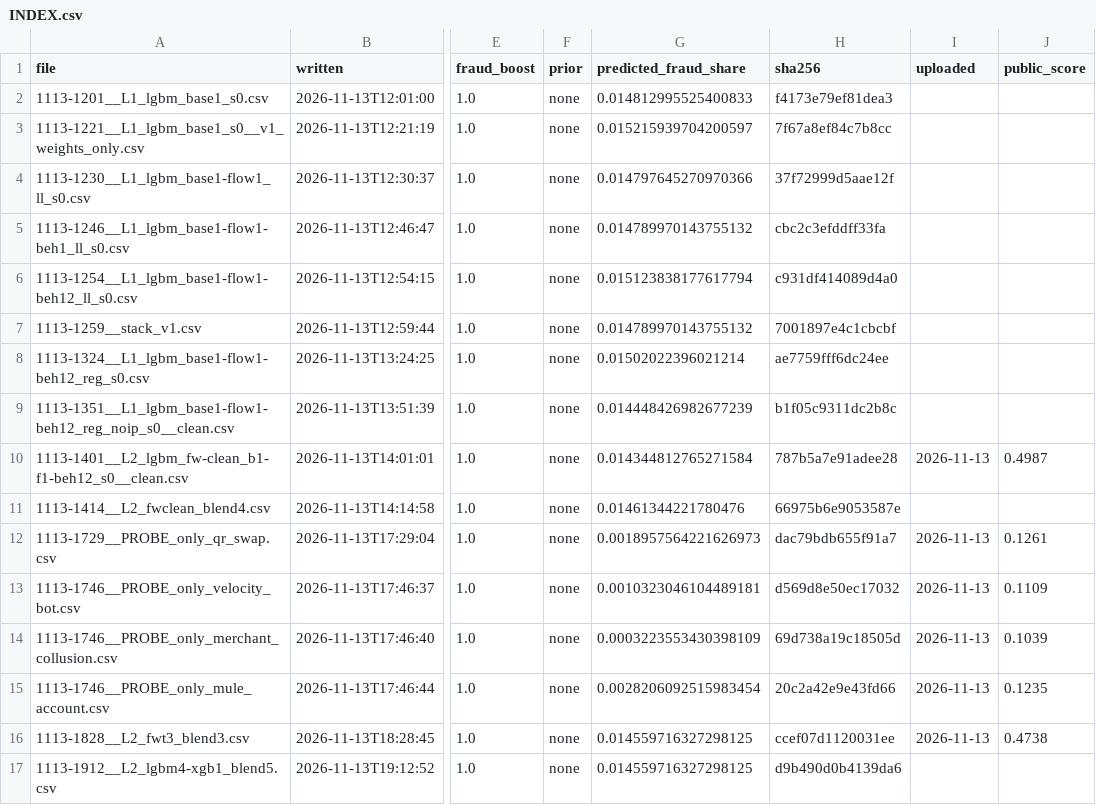
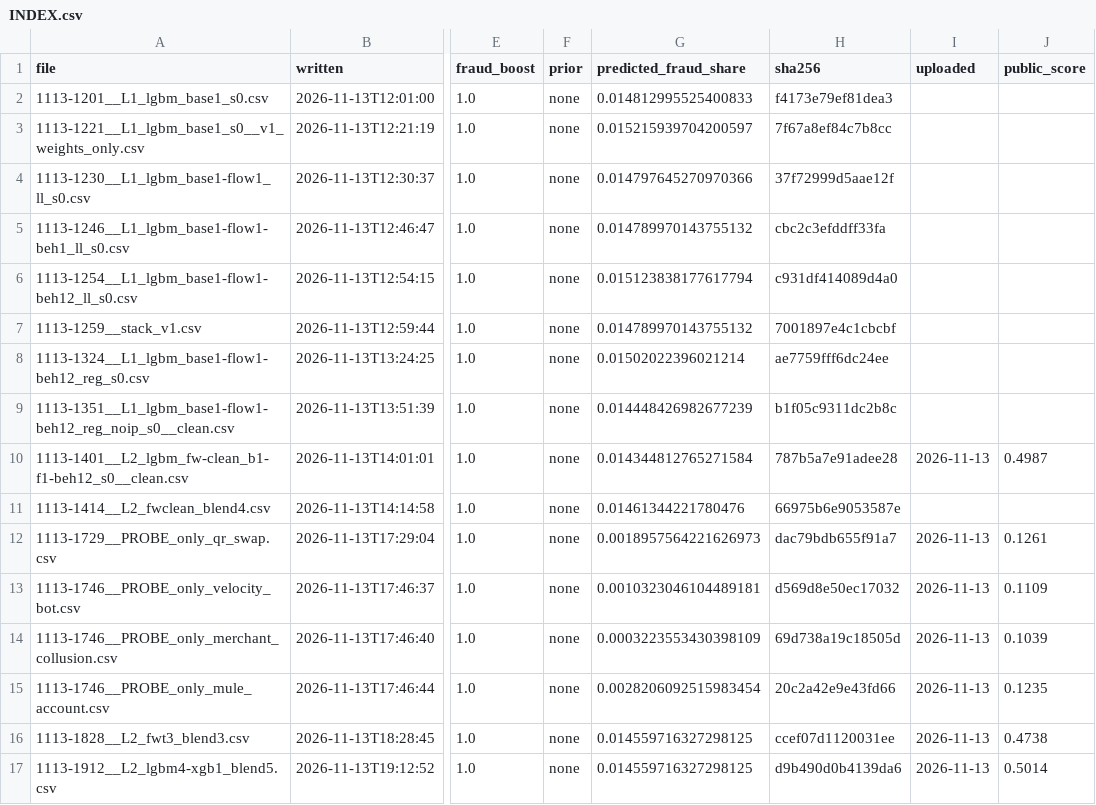
Before and after one commit to Gauravtiwari31/mlgw-2026, a CSV file: submissions/INDEX.csv, drawn as a sheet; only a part is shown, gaps mark what is left out; the diff names each change by its address in the sheet, - before the commit and + after, or states it on an @@ line.

```diff
--- a/submissions/INDEX.csv
+++ b/submissions/INDEX.csv
-I17 (uploaded): (empty)
+I17 (uploaded): 2026-11-13
-J17 (public_score): (empty)
+J17 (public_score): 0.5014
```
Also changed, not shown: uploads_log.csv, 1 other file.
